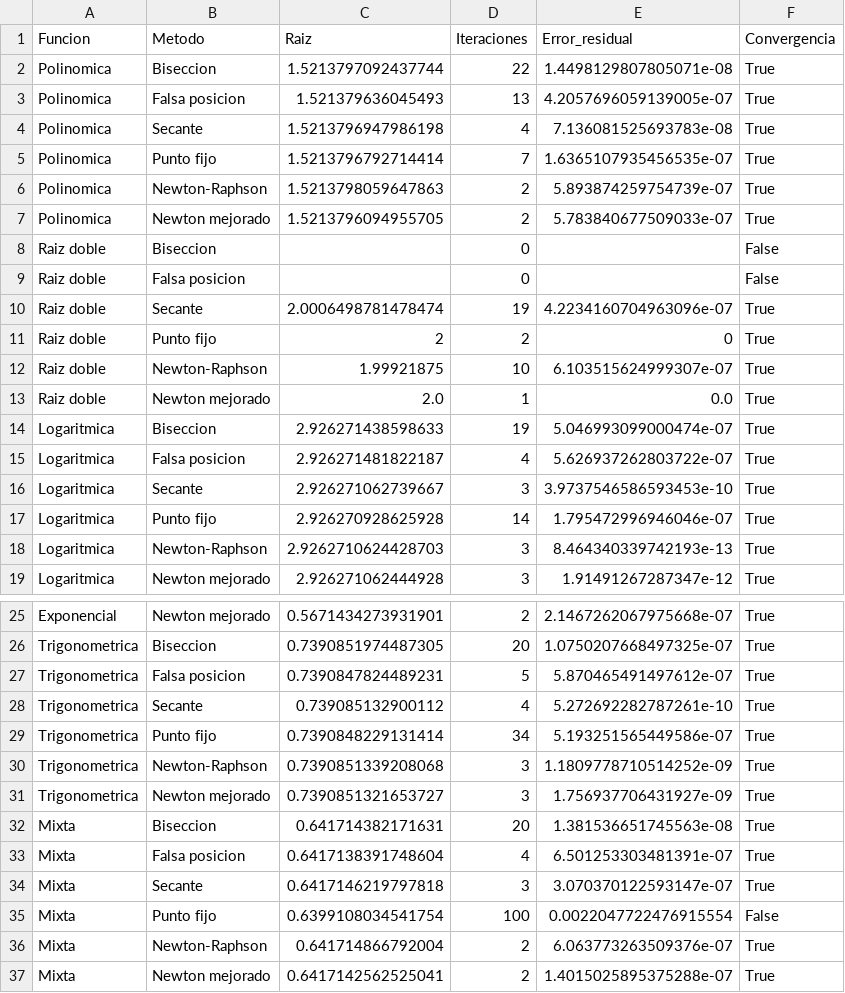
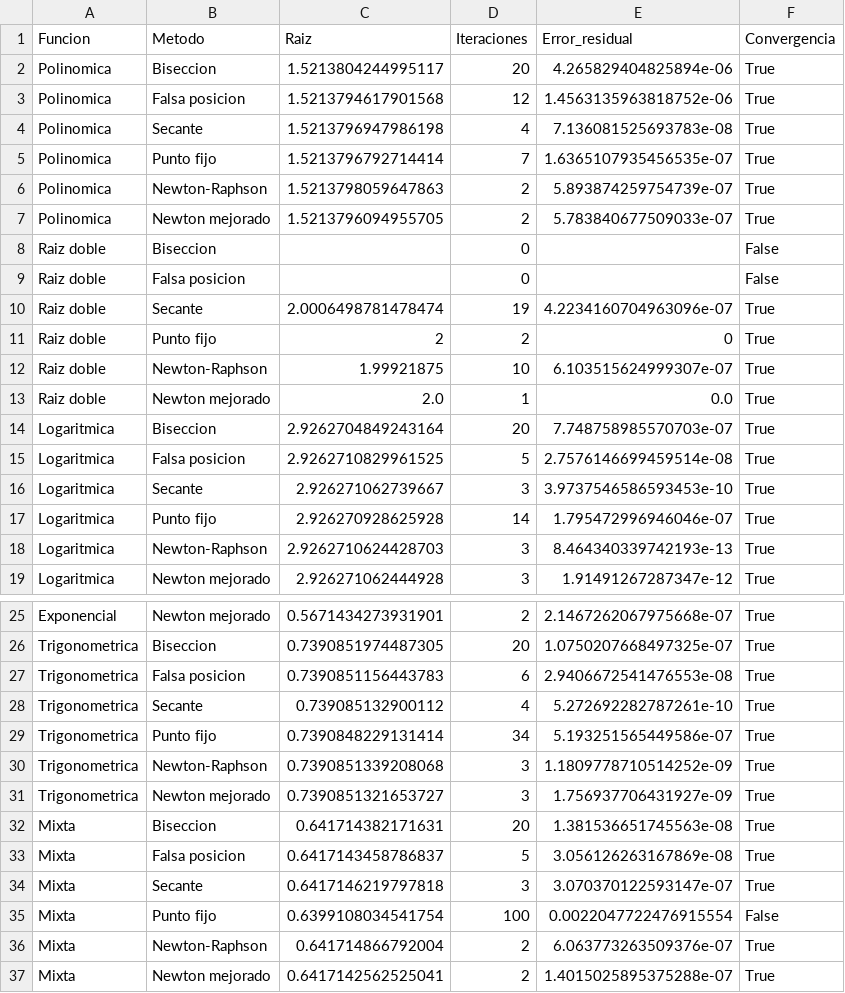
Before and after one commit to mandarina07/evaluacion2-busqueda-raices, a CSV file: src/data/resumen_convergencia.csv, drawn as a sheet; only a part is shown, gaps mark what is left out.

```diff
--- a/src/data/resumen_convergencia.csv
+++ b/src/data/resumen_convergencia.csv
@@ -1,4 +1,4 @@
 Funcion,Metodo,Raiz,Iteraciones,Error_residual,Convergencia
-Polinomica,Biseccion,1.5213797092437744,22,1.4498129807805071e-08,True
-Polinomica,Falsa posicion,1.521379636045493,13,4.2057696059139005e-07,True
+Polinomica,Biseccion,1.5213804244995117,20,4.265829404825894e-06,True
+Polinomica,Falsa posicion,1.5213794617901568,12,1.4563135963818752e-06,True
 Polinomica,Secante,1.5213796947986198,4,7.136081525693783e-08,True
@@ -13,4 +13,4 @@ Raiz doble,Newton-Raphson,1.99921875,10,6.103515624999307e-07,True
 Raiz doble,Newton mejorado,2.0,1,0.0,True
-Logaritmica,Biseccion,2.926271438598633,19,5.046993099000474e-07,True
-Logaritmica,Falsa posicion,2.926271481822187,4,5.626937262803722e-07,True
+Logaritmica,Biseccion,2.9262704849243164,20,7.748758985570703e-07,True
+Logaritmica,Falsa posicion,2.9262710829961525,5,2.7576146699459514e-08,True
 Logaritmica,Secante,2.926271062739667,3,3.9737546586593453e-10,True
@@ -26,3 +26,3 @@ Exponencial,Newton mejorado,0.5671434273931901,2,2.1467262067975668e-07,True
 Trigonometrica,Biseccion,0.7390851974487305,20,1.0750207668497325e-07,True
-Trigonometrica,Falsa posicion,0.7390847824489231,5,5.870465491497612e-07,True
+Trigonometrica,Falsa posicion,0.7390851156443783,6,2.9406672541476553e-08,True
 Trigonometrica,Secante,0.739085132900112,4,5.272692282787261e-10,True
@@ -32,3 +32,3 @@ Trigonometrica,Newton mejorado,0.7390851321653727,3,1.756937706431927e-09,True
 Mixta,Biseccion,0.641714382171631,20,1.381536651745563e-08,True
-Mixta,Falsa posicion,0.6417138391748604,4,6.501253303481391e-07,True
+Mixta,Falsa posicion,0.6417143458786837,5,3.056126263167869e-08,True
 Mixta,Secante,0.6417146219797818,3,3.070370122593147e-07,True
```
Also changed, not shown: 18 other files.
